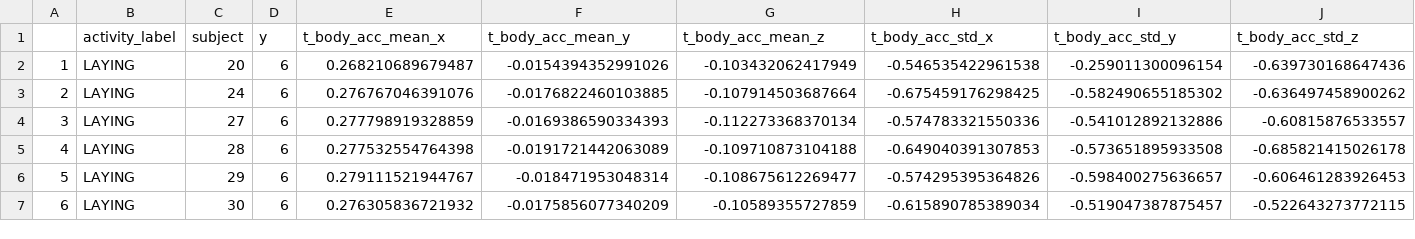
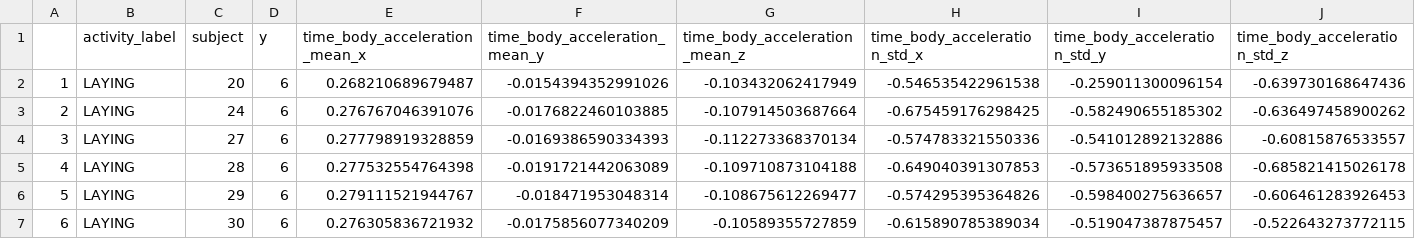
Before and after one commit to frankij11/datasciencecoursera, a CSV file: COURSE_03/project/summary_data.csv, drawn as a sheet; only a part is shown; removed rows and columns are numbered as before the commit, all else as after; rows hold the shown columns only; the diff names each change by its address in the sheet, - before the commit and + after, or states it on an @@ line.

```diff
--- a/COURSE_03/project/summary_data.csv
+++ b/COURSE_03/project/summary_data.csv
-row 1:  | activity_label | subject | y | t_body_acc_mean_x | t_body_acc_mean_y | t_body_acc_mean_z | t_body_acc_std_x | t_body_acc_std_y | t_body_acc_std_z
+row 1:  | activity_label | subject | y | time_body_acceleration_mean_x | time_body_acceleration_mean_y | time_body_acceleration_mean_z | time_body_acceleration_std_x | time_body_acceleration_std_y | time_body_acceleration_std_z
```
Also changed, not shown: 2 other files.
